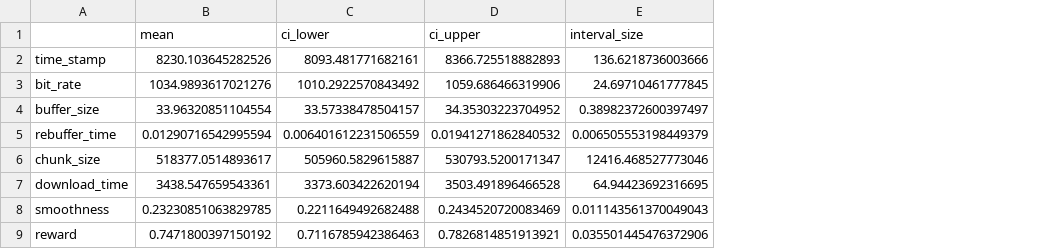
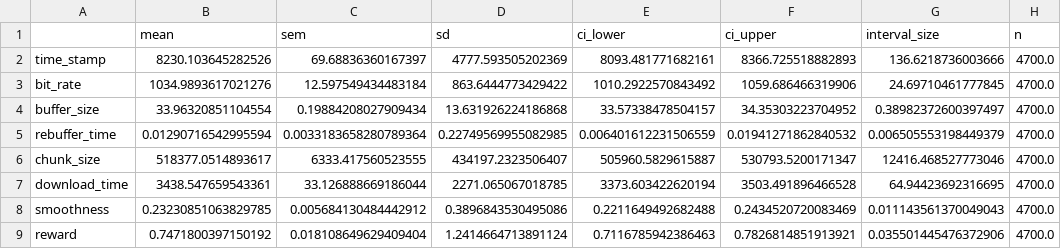
Before and after one commit to AaaDee/NetLLM, a CSV file: results/trained/ABR/results.csv, drawn as a sheet; the diff names each change by its address in the sheet, - before the commit and + after, or states it on an @@ line.

```diff
--- a/results/trained/ABR/results.csv
+++ b/results/trained/ABR/results.csv
+column C (sem), rows 2-9: 69.68836360167397 | 12.597549434483184 | 0.19884208027909434 | 0.0033183658280789364 | 6333.417560523555 | 33.126888669186044 | 0.005684130484442912 | 0.018108649629409404
+column D (sd), rows 2-9: 4777.593505202369 | 863.6444773429422 | 13.631926224186868 | 0.22749569955082985 | 434197.2323506407 | 2271.065067018785 | 0.3896843530495086 | 1.2414664713891124
+column H (n), rows 2-9: all 4700.0
```
Also changed, not shown: results/checkpoint/ABR/results.csv, results/llama3/ABR/results.csv, 13 other files.
